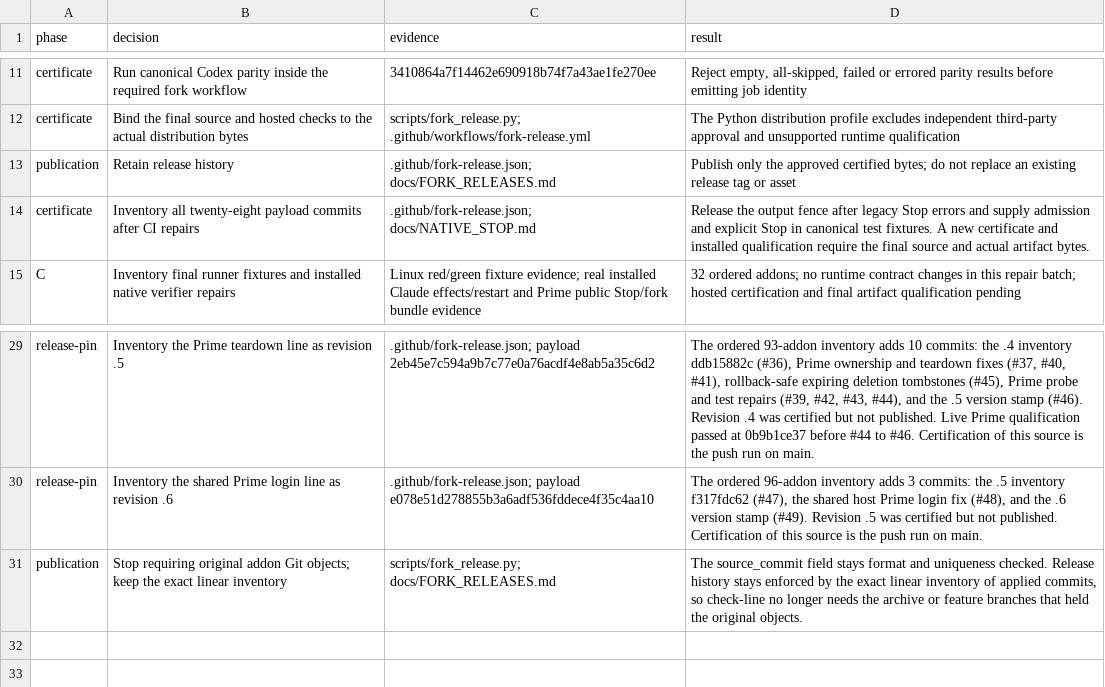
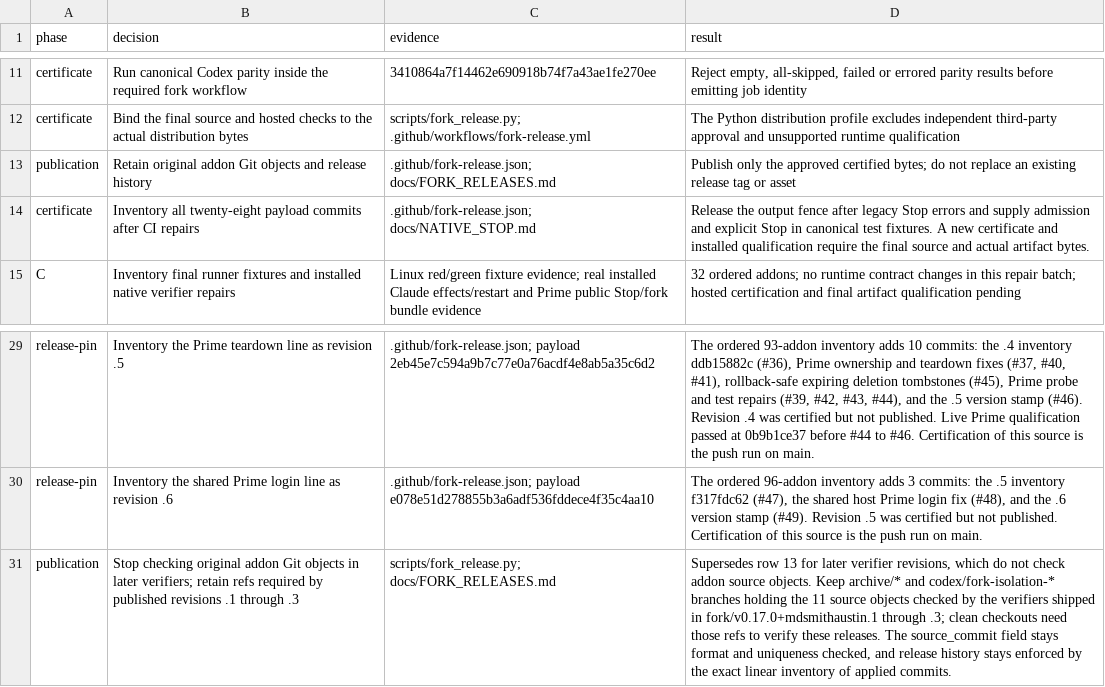
Before and after one commit to mdsmithaustin/omnigent, a TSV file: designs/fork-release/DECISIONS.tsv, drawn as a sheet; only a part is shown, gaps mark what is left out; the diff names each change by its address in the sheet, - before the commit and + after, or states it on an @@ line.

Commit message:
Preserve guarantees while dropping release checks that add no guarantee

```diff
--- a/designs/fork-release/DECISIONS.tsv
+++ b/designs/fork-release/DECISIONS.tsv
-B13 (decision): Retain release history
+B13 (decision): Retain original addon Git objects and release history
-B31 (decision): Stop requiring original addon Git objects; keep the exact linear inventory
+B31 (decision): Stop checking original addon Git objects in later verifiers; retain refs required by published revisions .1 through .3
-D31 (result): The source_commit field stays format and uniqueness checked. Release history stays enforced by the exact linear inventory of applied commits, so check-line no longer needs the archive or feature branches that held the original objects.
+D31 (result): Supersedes row 13 for later verifier revisions, which do not check addon source objects. Keep archive/* and codex/fork-isolation-* branches holding the 11 source objects checked by the verifiers shipped in fork/v0.17.0+mdsmithaustin.1 through .3; clean checkouts need those refs to verify these releases. The source_commit field stays format and uniqueness checked, and release history stays enforced by the exact linear inventory of applied commits.
```
Also changed, not shown: 2 other files.
